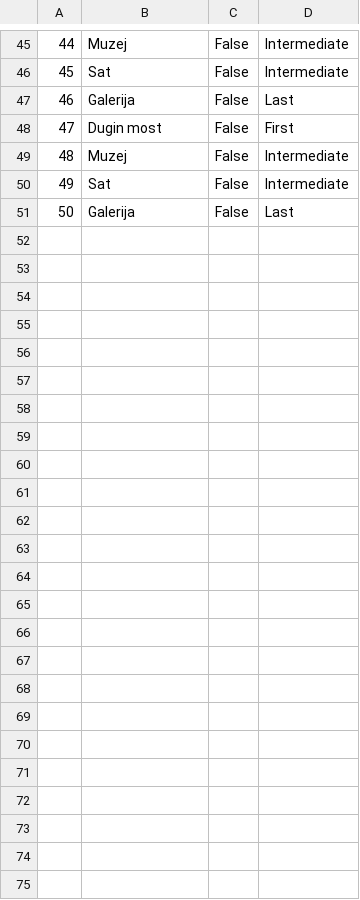
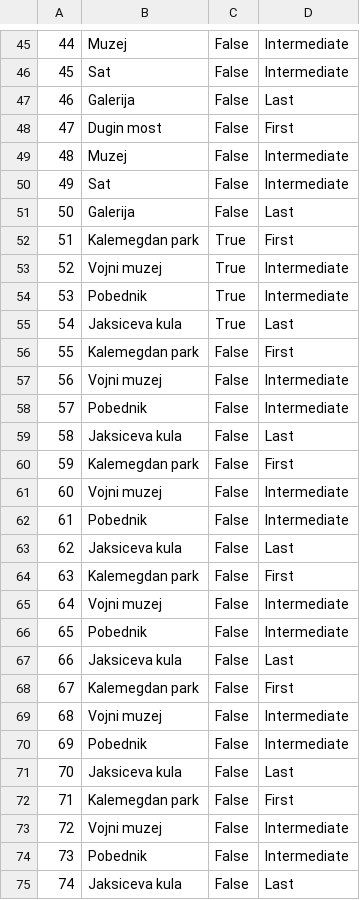
Before and after one commit to jblanusa13/SimsProjekat, a CSV file: ProjectSims/ProjectSims/Resources/Data/keypoint.csv, drawn as a sheet; only a part is shown, gaps mark what is left out.

```diff
--- a/ProjectSims/ProjectSims/Resources/Data/keypoint.csv
+++ b/ProjectSims/ProjectSims/Resources/Data/keypoint.csv
@@ -51 +51,25 @@
 50|Galerija|False|Last
+51|Kalemegdan park|True|First
+52|Vojni muzej|True|Intermediate
+53|Pobednik|True|Intermediate
+54|Jaksiceva kula|True|Last
+55|Kalemegdan park|False|First
+56|Vojni muzej|False|Intermediate
+57|Pobednik|False|Intermediate
+58|Jaksiceva kula|False|Last
+59|Kalemegdan park|False|First
+60|Vojni muzej|False|Intermediate
+61|Pobednik|False|Intermediate
+62|Jaksiceva kula|False|Last
+63|Kalemegdan park|False|First
+64|Vojni muzej|False|Intermediate
+65|Pobednik|False|Intermediate
+66|Jaksiceva kula|False|Last
+67|Kalemegdan park|False|First
+68|Vojni muzej|False|Intermediate
+69|Pobednik|False|Intermediate
+70|Jaksiceva kula|False|Last
+71|Kalemegdan park|False|First
+72|Vojni muzej|False|Intermediate
+73|Pobednik|False|Intermediate
+74|Jaksiceva kula|False|Last
```
Also changed, not shown: ProjectSims/ProjectSims/Resources/Data/reservationtour.csv, ProjectSims/ProjectSims/Resources/Data/tour.csv, 2 other files.
